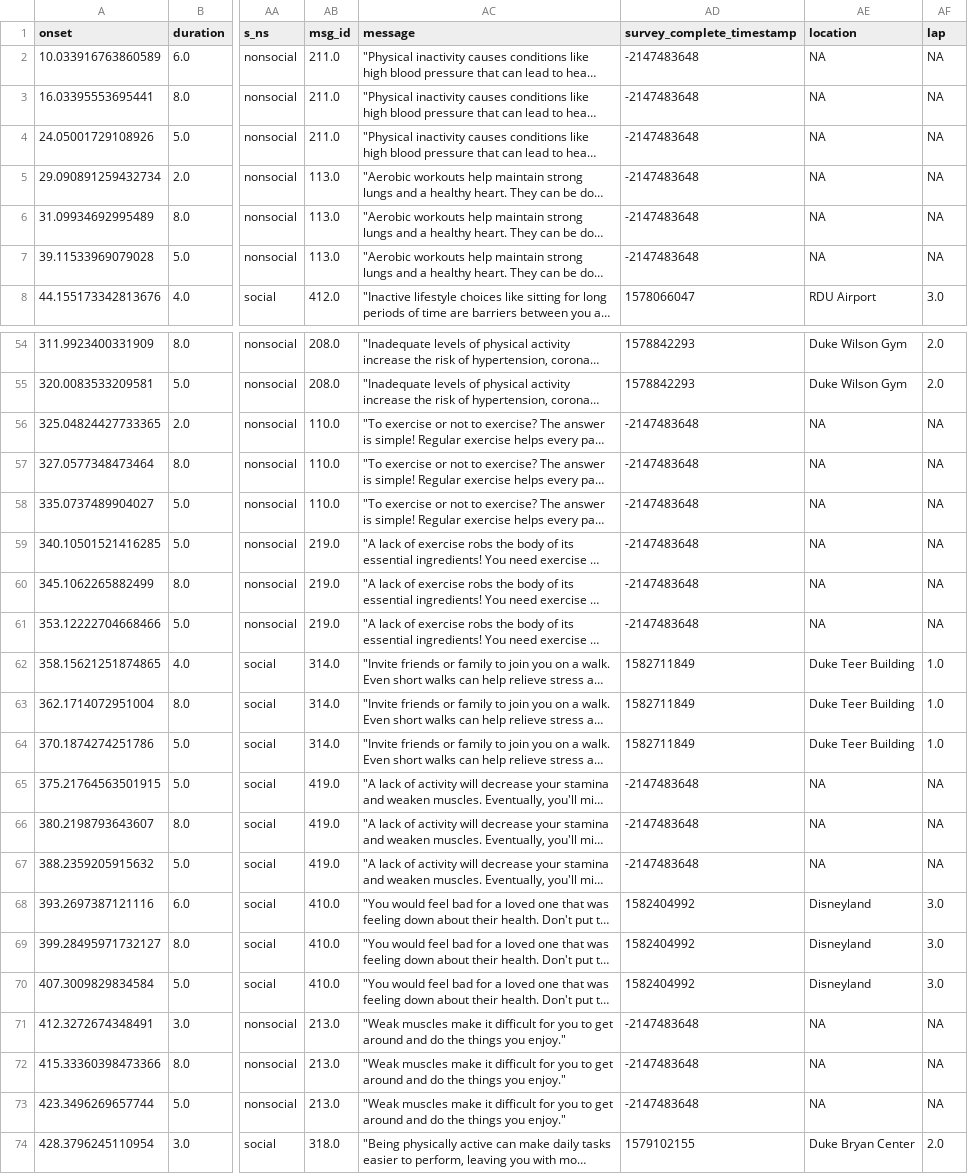
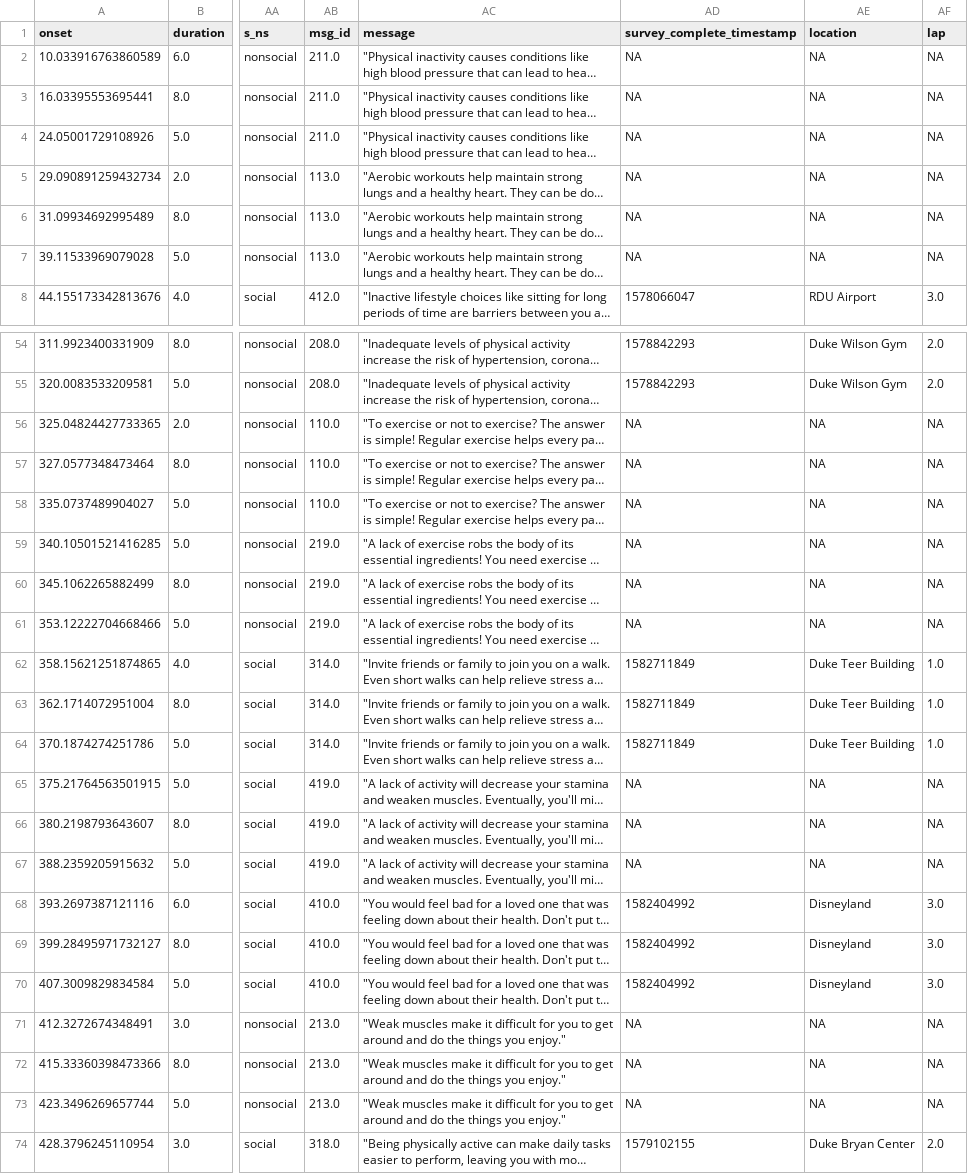
Before and after one commit to AlexanderBendeck/neurofit-study, a CSV file: data_merge/data_clean/sub-1101_task-HealthMessage_run-01_events_all_vars.csv, drawn as a sheet; only a part is shown, gaps mark what is left out; long unchanged cells end in …; the diff covers the shown part only; the diff names each change by its address in the sheet, - before the commit and + after, or states it on an @@ line.

```diff
--- a/data_merge/data_clean/sub-1101_task-HealthMessage_run-01_events_all_vars.csv
+++ b/data_merge/data_clean/sub-1101_task-HealthMessage_run-01_events_all_vars.csv
-AD2:AD7 (survey_complete_timestamp): -2147483648
+AD2:AD7 (survey_complete_timestamp): NA
-AD56:AD61 (survey_complete_timestamp): -2147483648
+AD56:AD61 (survey_complete_timestamp): NA
-AD65:AD67 (survey_complete_timestamp): -2147483648
+AD65:AD67 (survey_complete_timestamp): NA
-AD71:AD73 (survey_complete_timestamp): -2147483648
+AD71:AD73 (survey_complete_timestamp): NA
```
Also changed, not shown: 6 edited cells elsewhere in this file, data_merge/data_clean/sub-1055_task-HealthMessage_run-01_events_all_vars.csv, data_merge/data_clean/sub-1055_task-HealthMessage_run-02_events_all_vars.csv, 37 other files.
